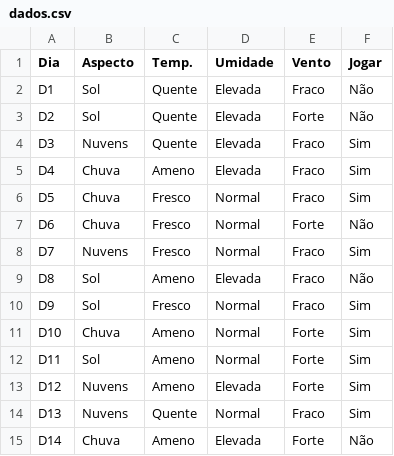
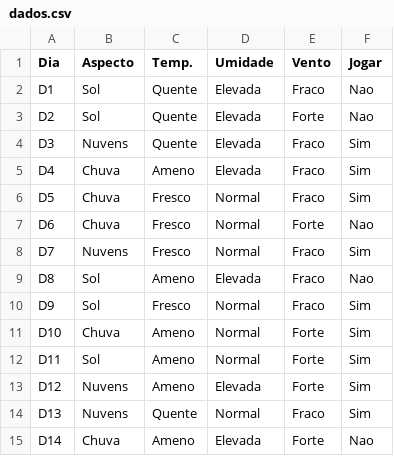
Before and after one commit to vitorcoutinhoo/IA, a CSV file: Projeto1/dados.csv, drawn as a sheet.

```diff
--- a/Projeto1/dados.csv
+++ b/Projeto1/dados.csv
@@ -1,4 +1,4 @@
 Dia,Aspecto,Temp.,Umidade,Vento,Jogar
-D1,Sol,Quente,Elevada,Fraco,Não
-D2,Sol,Quente,Elevada,Forte,Não
+D1,Sol,Quente,Elevada,Fraco,Nao
+D2,Sol,Quente,Elevada,Forte,Nao
 D3,Nuvens,Quente,Elevada,Fraco,Sim
@@ -6,5 +6,5 @@ D4,Chuva,Ameno,Elevada,Fraco,Sim
 D5,Chuva,Fresco,Normal,Fraco,Sim
-D6,Chuva,Fresco,Normal,Forte,Não
+D6,Chuva,Fresco,Normal,Forte,Nao
 D7,Nuvens,Fresco,Normal,Fraco,Sim
-D8,Sol,Ameno,Elevada,Fraco,Não
+D8,Sol,Ameno,Elevada,Fraco,Nao
 D9,Sol,Fresco,Normal,Fraco,Sim
@@ -14,2 +14,2 @@ D12,Nuvens,Ameno,Elevada,Forte,Sim
 D13,Nuvens,Quente,Normal,Fraco,Sim
-D14,Chuva,Ameno,Elevada,Forte,Não
+D14,Chuva,Ameno,Elevada,Forte,Nao
```
Also changed, not shown: 3 other files.
